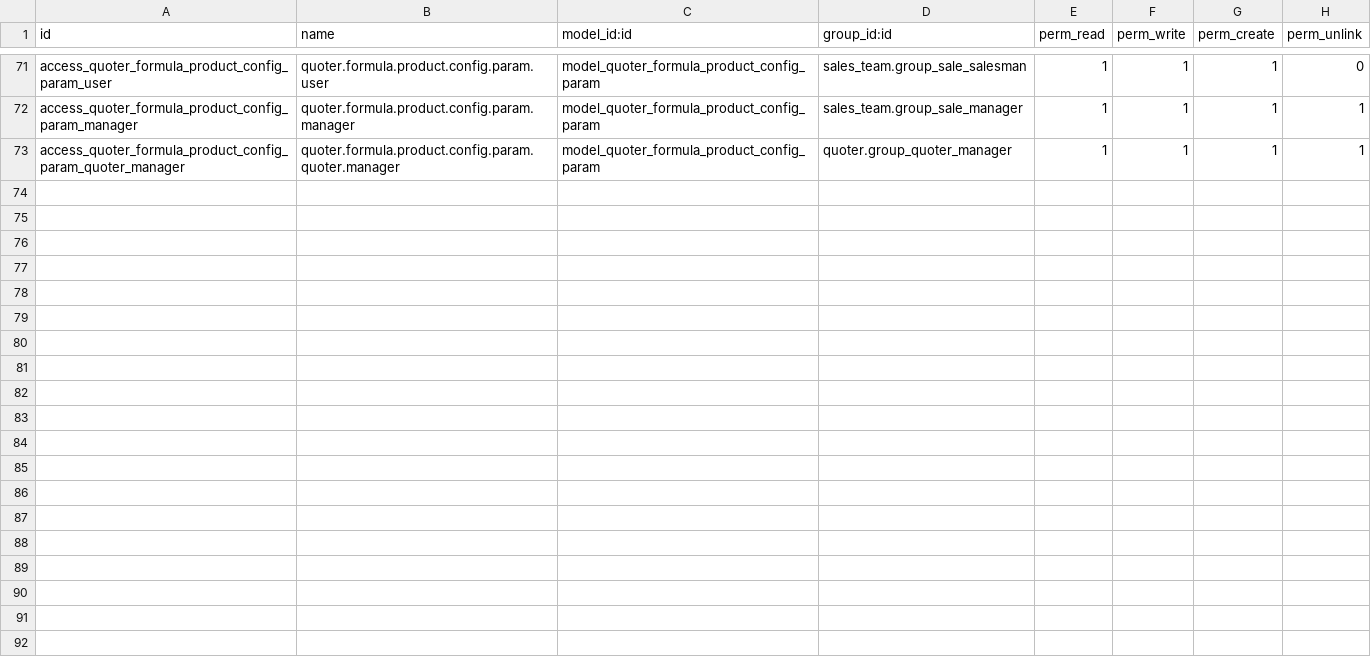
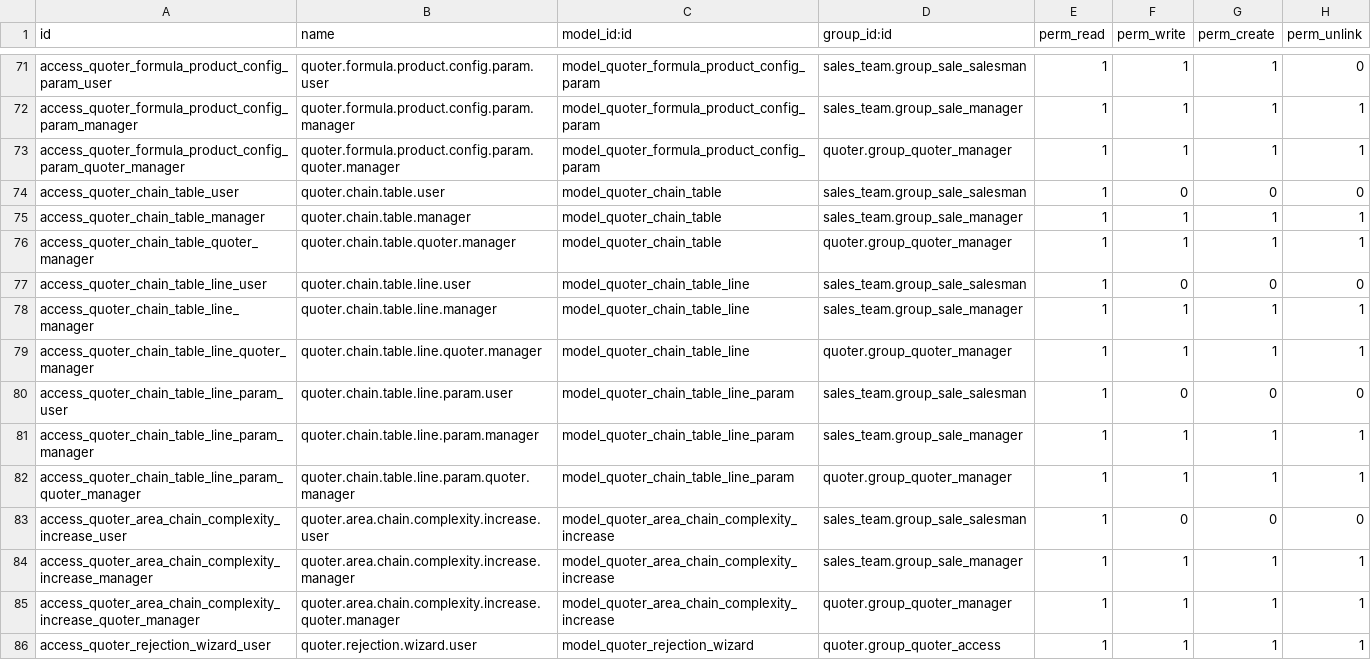
Before and after one commit to calyx-servicios/grupopgk, a CSV file: quoter/security/ir.model.access.csv, drawn as a sheet; only a part is shown, gaps mark what is left out.

```diff
--- a/quoter/security/ir.model.access.csv
+++ b/quoter/security/ir.model.access.csv
@@ -73 +73,14 @@ access_quoter_formula_product_config_param_manager,quoter.formula.product.config
 access_quoter_formula_product_config_param_quoter_manager,quoter.formula.product.config.param.quoter.manager,model_quoter_formula_product_config_param,quoter.group_quoter_manager,1,1,1,1
+access_quoter_chain_table_user,quoter.chain.table.user,model_quoter_chain_table,sales_team.group_sale_salesman,1,0,0,0
+access_quoter_chain_table_manager,quoter.chain.table.manager,model_quoter_chain_table,sales_team.group_sale_manager,1,1,1,1
+access_quoter_chain_table_quoter_manager,quoter.chain.table.quoter.manager,model_quoter_chain_table,quoter.group_quoter_manager,1,1,1,1
+access_quoter_chain_table_line_user,quoter.chain.table.line.user,model_quoter_chain_table_line,sales_team.group_sale_salesman,1,0,0,0
+access_quoter_chain_table_line_manager,quoter.chain.table.line.manager,model_quoter_chain_table_line,sales_team.group_sale_manager,1,1,1,1
+access_quoter_chain_table_line_quoter_manager,quoter.chain.table.line.quoter.manager,model_quoter_chain_table_line,quoter.group_quoter_manager,1,1,1,1
+access_quoter_chain_table_line_param_user,quoter.chain.table.line.param.user,model_quoter_chain_table_line_param,sales_team.group_sale_salesman,1,0,0,0
+access_quoter_chain_table_line_param_manager,quoter.chain.table.line.param.manager,model_quoter_chain_table_line_param,sales_team.group_sale_manager,1,1,1,1
+access_quoter_chain_table_line_param_quoter_manager,quoter.chain.table.line.param.quoter.manager,model_quoter_chain_table_line_param,quoter.group_quoter_manager,1,1,1,1
+access_quoter_area_chain_complexity_increase_user,quoter.area.chain.complexity.increase.user,model_quoter_area_chain_complexity_increase,sales_team.group_sale_salesman,1,0,0,0
+access_quoter_area_chain_complexity_increase_manager,quoter.area.chain.complexity.increase.manager,model_quoter_area_chain_complexity_increase,sales_team.group_sale_manager,1,1,1,1
+access_quoter_area_chain_complexity_increase_quoter_manager,quoter.area.chain.complexity.increase.quoter.manager,model_quoter_area_chain_complexity_increase,quoter.group_quoter_manager,1,1,1,1
+access_quoter_rejection_wizard_user,quoter.rejection.wizard.user,model_quoter_rejection_wizard,quoter.group_quoter_access,1,1,1,1
```
Also changed, not shown: 38 other files.
